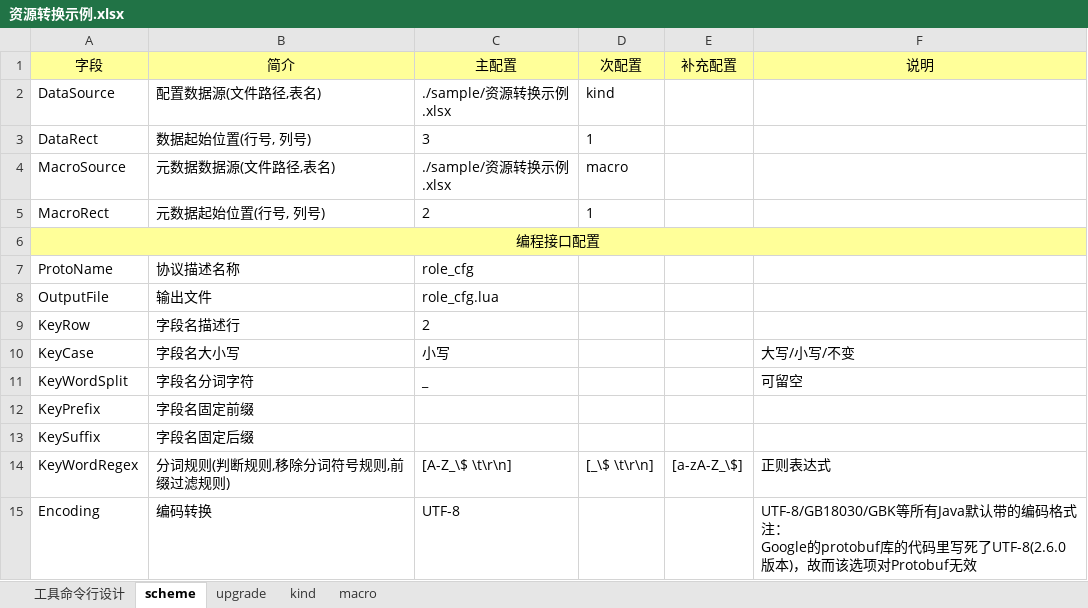
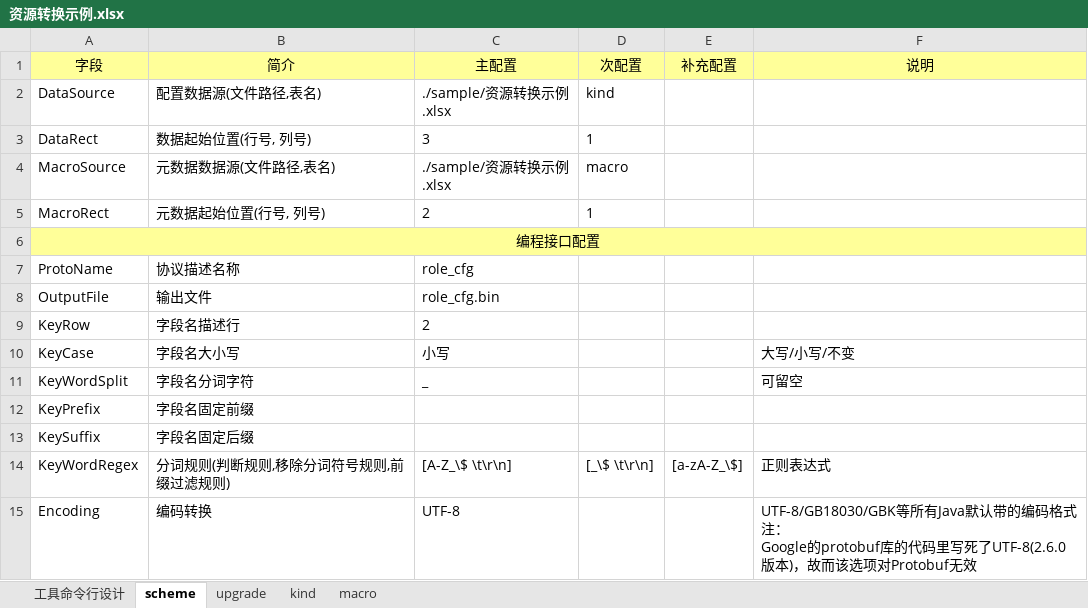
Before and after one commit to owent/xresloader, an Excel workbook: sample/资源转换示例.xlsx, sheet scheme, drawn as a sheet; values as stored, in another font and other column widths than the file's, no borders; the diff names each change by its address in the sheet, - before the commit and + after, or states it on an @@ line.

```diff
--- a/sample/资源转换示例.xlsx (sheet scheme)
+++ b/sample/资源转换示例.xlsx (sheet scheme)
-C8 (主配置): role_cfg.lua
+C8 (主配置): role_cfg.bin
```
Also changed, not shown: 17 other files.
